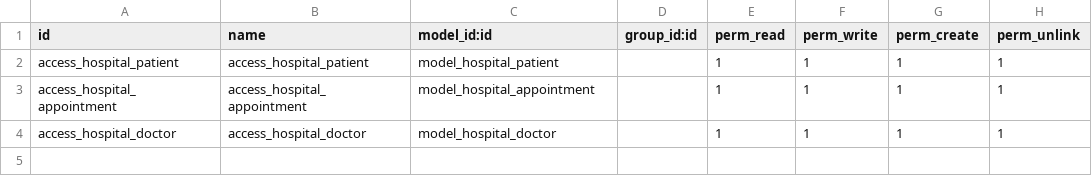
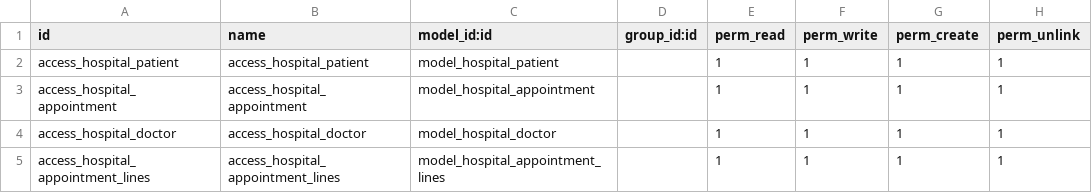
Before and after one commit to Antoh1/om_hospital, a CSV file: security/ir.model.access.csv, drawn as a sheet; the diff names each change by its address in the sheet, - before the commit and + after, or states it on an @@ line.

```diff
--- a/security/ir.model.access.csv
+++ b/security/ir.model.access.csv
+row 5: access_hospital_appointment_lines | access_hospital_appointment_lines | model_hospital_appointment_lines |  | 1 | 1 | 1 | 1
```
Also changed, not shown: 2 other files.
